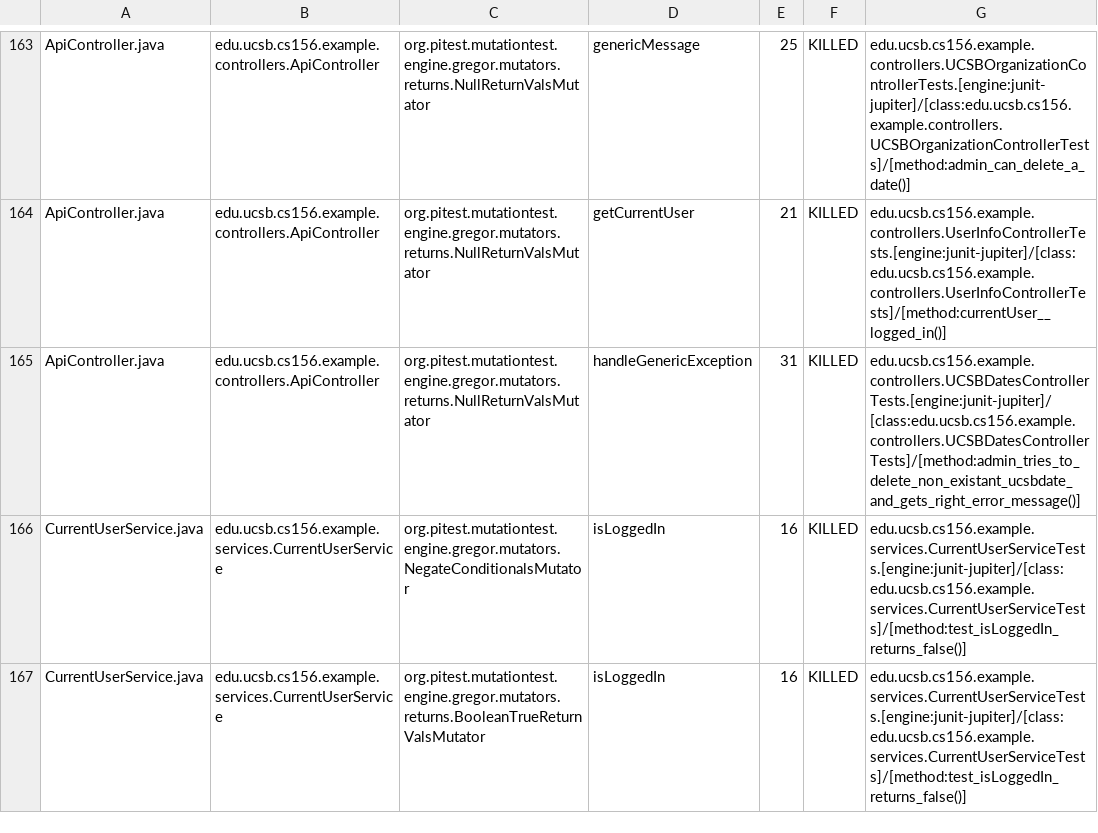
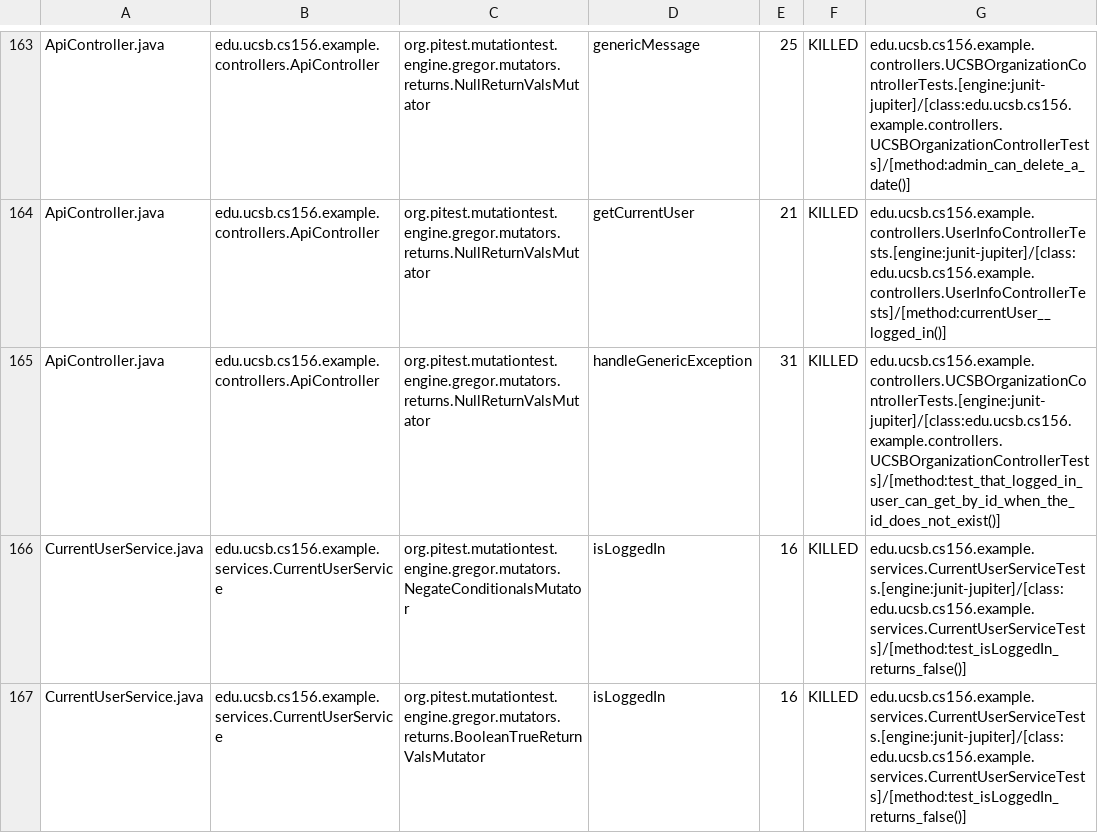
Before and after one commit to ucsb-cs156-f23/team03-f23-7pm-3, a CSV file: prs/94/pitest/mutations.csv, drawn as a sheet; only a part is shown, gaps mark what is left out.

Commit message:
Deploying to gh-pages from @ ucsb-cs156-f23/team03-f23-7pm-3@3e1c1ed6d27bbcbbabd17839bd57e17853a4f12c 🚀

```diff
--- a/prs/94/pitest/mutations.csv
+++ b/prs/94/pitest/mutations.csv
@@ -164,3 +164,3 @@ ApiController.java,edu.ucsb.cs156.example.controllers.ApiController,org.pitest.m
 ApiController.java,edu.ucsb.cs156.example.controllers.ApiController,org.pitest.mutationtest.engine.gregor.mutators.returns.NullReturnValsMutator,getCurrentUser,21,KILLED,edu.ucsb.cs156.example.controllers.UserInfoControllerTests.[engine:junit-jupiter]/[class:edu.ucsb.cs156.example.controllers.UserInfoControllerTests]/[method:currentUser__logged_in()]
-ApiController.java,edu.ucsb.cs156.example.controllers.ApiController,org.pitest.mutationtest.engine.gregor.mutators.returns.NullReturnValsMutator,handleGenericException,31,KILLED,edu.ucsb.cs156.example.controllers.UCSBDatesControllerTests.[engine:junit-jupiter]/[class:edu.ucsb.cs156.example.controllers.UCSBDatesControllerTests]/[method:admin_tries_to_delete_non_existant_ucsbdate_and_gets_right_error_message()]
+ApiController.java,edu.ucsb.cs156.example.controllers.ApiController,org.pitest.mutationtest.engine.gregor.mutators.returns.NullReturnValsMutator,handleGenericException,31,KILLED,edu.ucsb.cs156.example.controllers.UCSBOrganizationControllerTests.[engine:junit-jupiter]/[class:edu.ucsb.cs156.example.controllers.UCSBOrganizationControllerTests]/[method:test_that_logged_in_user_can_get_by_id_when_the_id_does_not_exist()]
 CurrentUserService.java,edu.ucsb.cs156.example.services.CurrentUserService,org.pitest.mutationtest.engine.gregor.mutators.NegateConditionalsMutator,isLoggedIn,16,KILLED,edu.ucsb.cs156.example.services.CurrentUserServiceTests.[engine:junit-jupiter]/[class:edu.ucsb.cs156.example.services.CurrentUserServiceTests]/[method:test_isLoggedIn_returns_false()]
```
Also changed, not shown: 18 other files.
